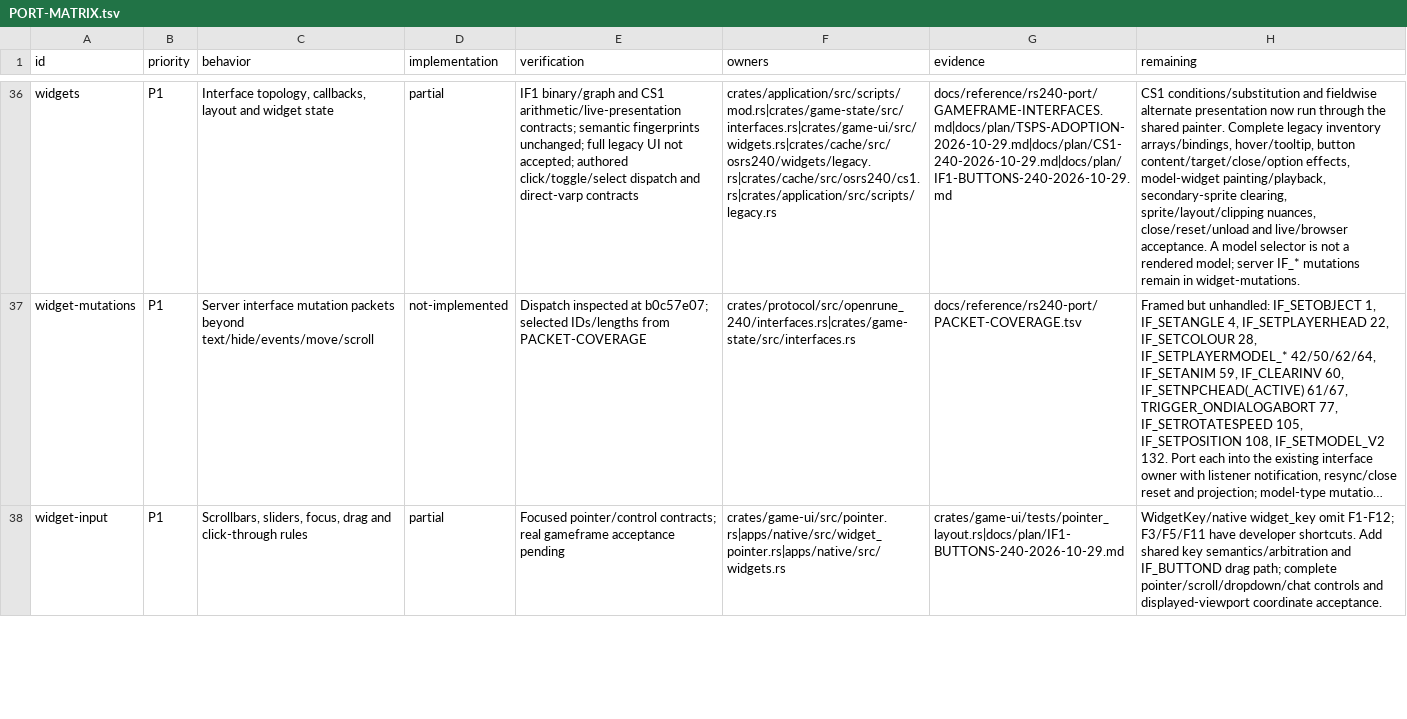
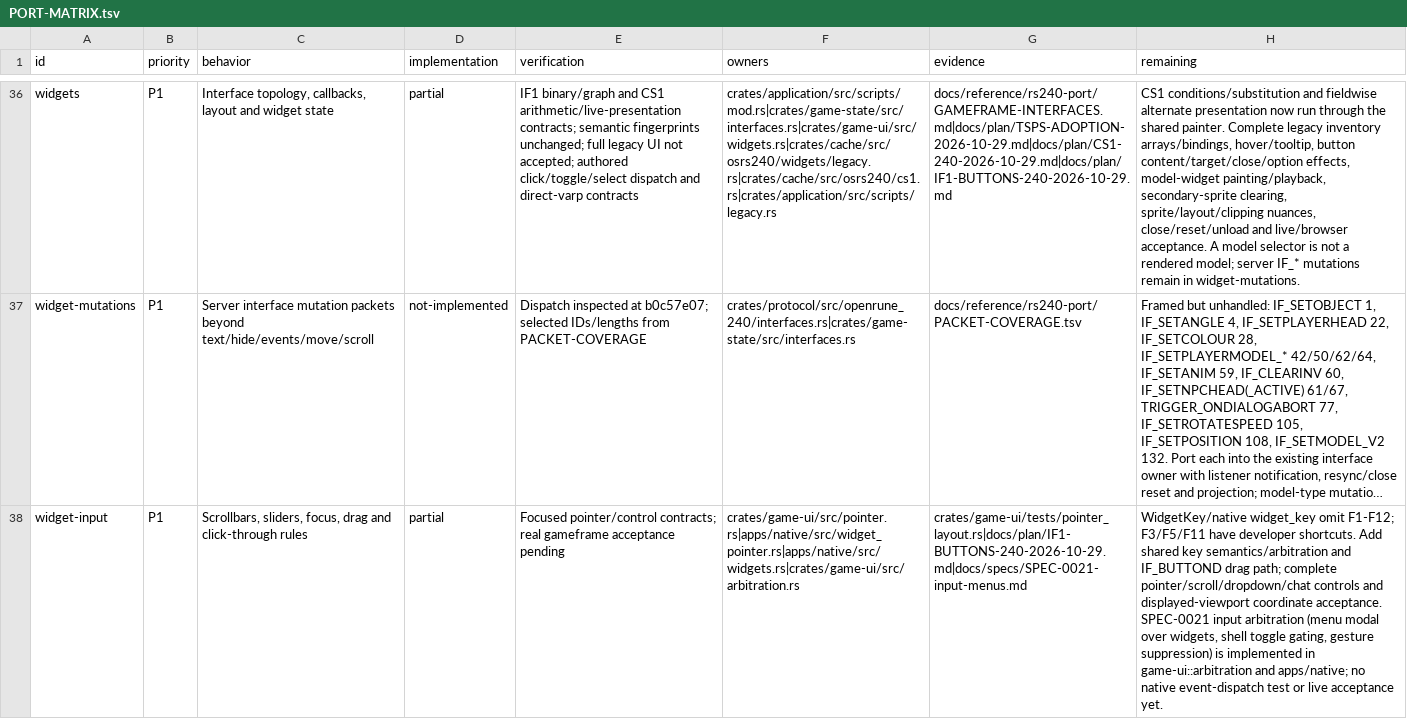
Before and after one commit to Neosback/rustclient, a TSV file: docs/reference/rs240-port/PORT-MATRIX.tsv, drawn as a sheet; only a part is shown, gaps mark what is left out; long unchanged cells end in …; the diff covers the shown part only; the diff names each change by its address in the sheet, - before the commit and + after, or states it on an @@ line.

```diff
--- a/docs/reference/rs240-port/PORT-MATRIX.tsv
+++ b/docs/reference/rs240-port/PORT-MATRIX.tsv
-F38 (owners): crates/game-ui/src/pointer.rs|apps/native/src/widget_pointer.rs|apps/native/src/widgets.rs
+F38 (owners): crates/game-ui/src/pointer.rs|apps/native/src/widget_pointer.rs|apps/native/src/widgets.rs|crates/game-ui/src/arbitration.rs
-G38 (evidence): crates/game-ui/tests/pointer_layout.rs|docs/plan/IF1-BUTTONS-240-2026-10-29.md
+G38 (evidence): crates/game-ui/tests/pointer_layout.rs|docs/plan/IF1-BUTTONS-240-2026-10-29.md|docs/specs/SPEC-0021-input-menus.md
-H38 (remaining): …coordinate acceptance.
+H38 (remaining): …coordinate acceptance. SPEC-0021 input arbitration (menu modal over widgets, shell toggle gating, gesture suppression) is implemented in game-ui::arbitration and apps/native; no native event-dispatch test or live acceptance yet.
```
Also changed, not shown: 10 edited cells elsewhere in this file, 5 other files.
